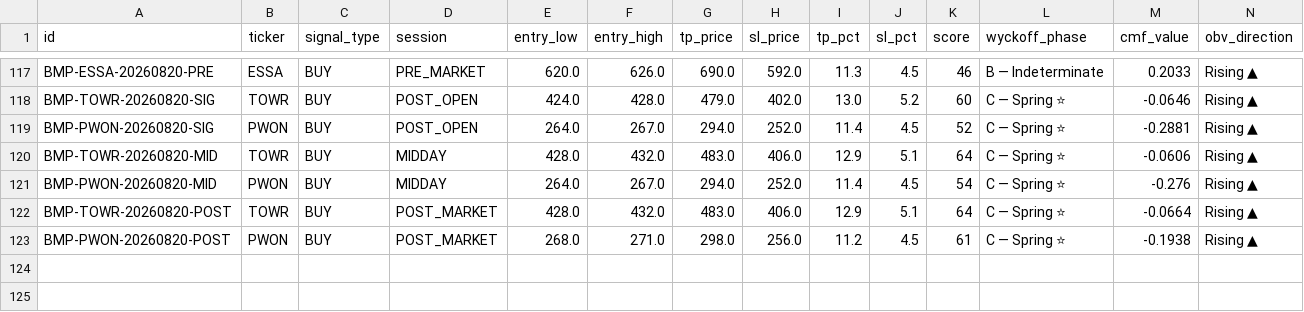
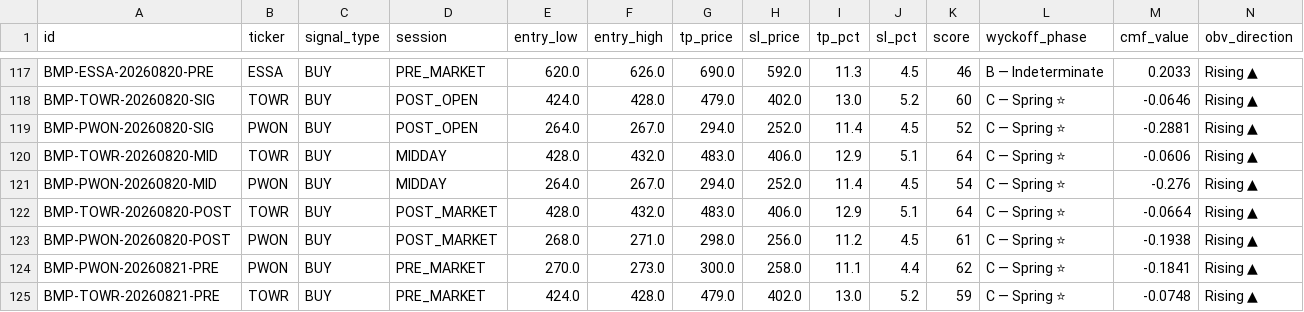
Before and after one commit to aryarifki/bandarmology-signalsFork, a CSV file: data/signals.csv, drawn as a sheet; only a part is shown, gaps mark what is left out; rows hold the shown columns only; the diff names each change by its address in the sheet, - before the commit and + after, or states it on an @@ line.

Commit message:
signals PRE_MARKET 2026-08-21 02:11 UTC

```diff
--- a/data/signals.csv
+++ b/data/signals.csv
+row 124: BMP-PWON-20260821-PRE | PWON | BUY | PRE_MARKET | 270.0 | 273.0 | 300.0 | 258.0 | 11.1 | 4.4 | 62 | C — Spring ⭐ | -0.1841 | Rising ▲
+row 125: BMP-TOWR-20260821-PRE | TOWR | BUY | PRE_MARKET | 424.0 | 428.0 | 479.0 | 402.0 | 13.0 | 5.2 | 59 | C — Spring ⭐ | -0.0748 | Rising ▲
```
